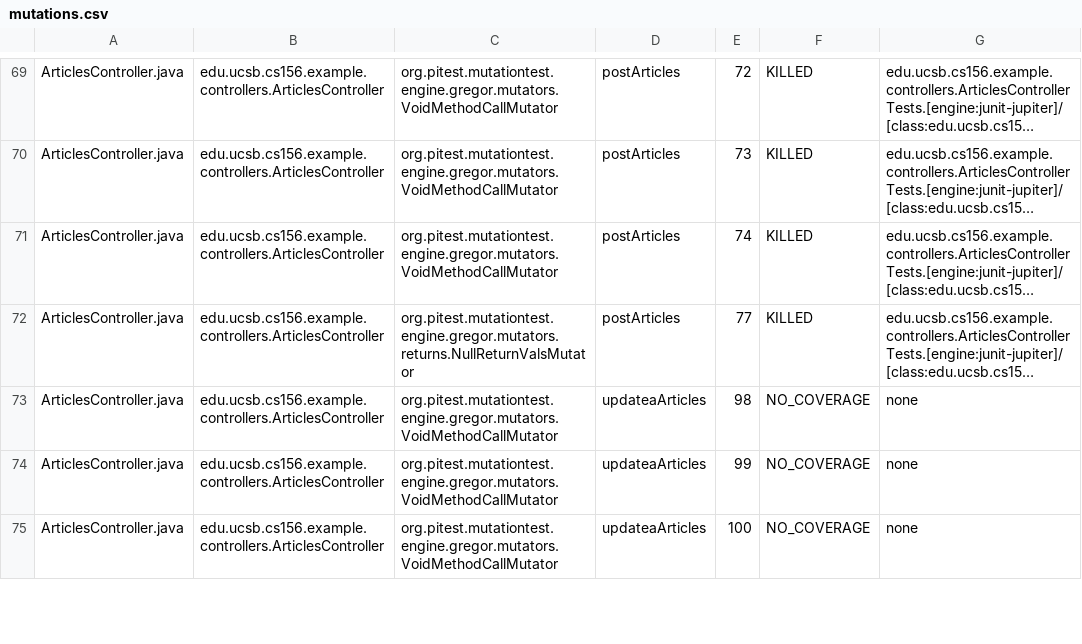
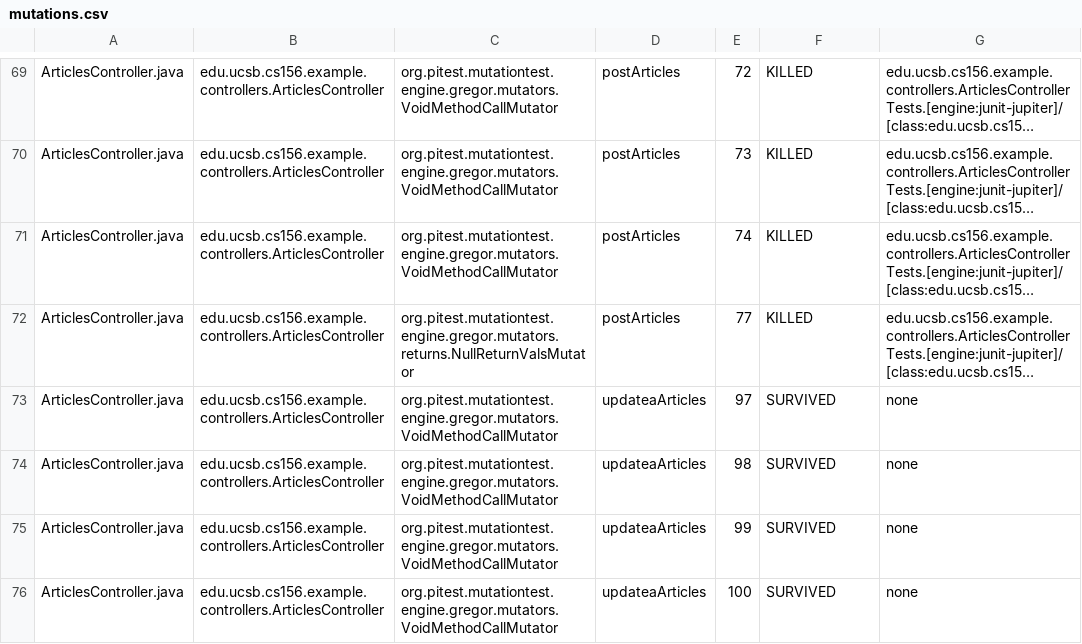
Before and after one commit to ucsb-cs156-f24/team01-f24-08, a CSV file: pitest/mutations.csv, drawn as a sheet; only a part is shown, gaps mark what is left out; long unchanged cells end in …; addresses are those after the commit; the diff covers the shown part only; the diff names each change by its address in the sheet, - before the commit and + after, or states it on an @@ line.

Commit message:
Deploying to gh-pages from @ ucsb-cs156-f24/team01-f24-08@d9b81e5a43d9c3525cd8d0585f7c6a6dee3e32c2 🚀

```diff
--- a/pitest/mutations.csv
+++ b/pitest/mutations.csv
+row 73: ArticlesController.java | edu.ucsb.cs156.example.controllers.ArticlesController | org.pitest.mutationtest.engine.gregor.mutators.VoidMethodCallMutator | updateaArticles | 97 | SURVIVED | none
-F74:F76: NO_COVERAGE
+F74:F76: SURVIVED
```
Also changed, not shown: 1 removed row and 7 edited cells elsewhere in this file, 19 other files.
